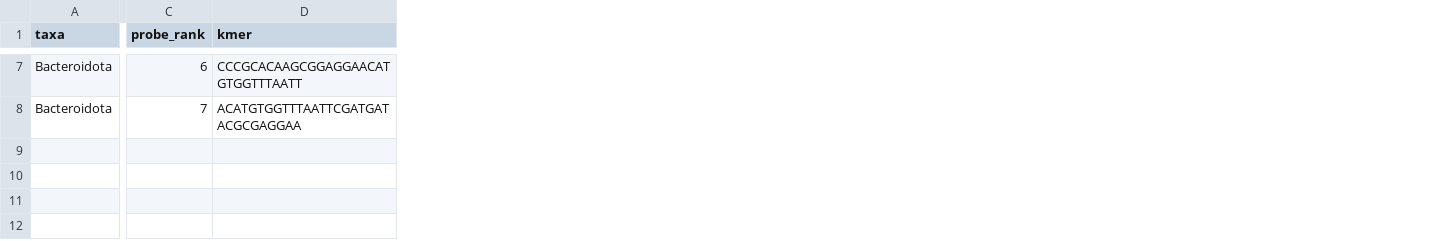
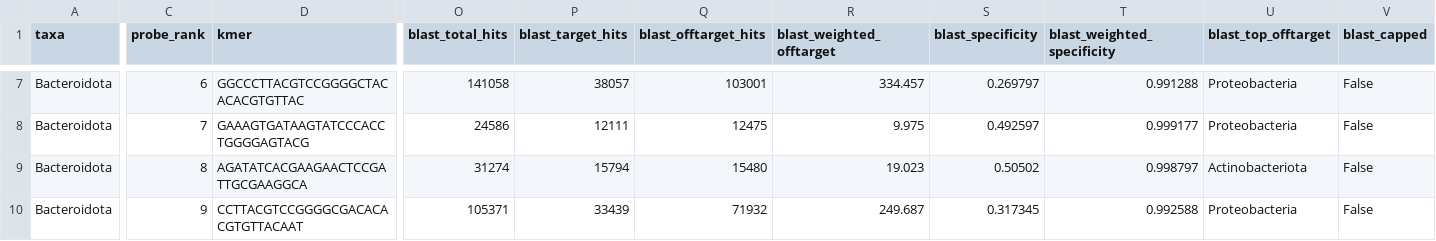
Before and after one commit to NathanKochhar/Bac_probes, a CSV file: KAN2M3/Phylum/selected/Bacteroidota_selected_probes.csv, drawn as a sheet; only a part is shown, gaps mark what is left out; rows hold the shown columns only; the diff covers the shown part only; the diff names each change by its address in the sheet, - before the commit and + after, or states it on an @@ line.

```diff
--- a/KAN2M3/Phylum/selected/Bacteroidota_selected_probes.csv
+++ b/KAN2M3/Phylum/selected/Bacteroidota_selected_probes.csv
+column O (blast_total_hits), rows 7-8: 141058 | 24586
+column P (blast_target_hits), rows 7-8: 38057 | 12111
+column Q (blast_offtarget_hits), rows 7-8: 103001 | 12475
+column R (blast_weighted_offtarget), rows 7-8: 334.457 | 9.975
+column S (blast_specificity), rows 7-8: 0.269797 | 0.492597
+column T (blast_weighted_specificity), rows 7-8: 0.991288 | 0.999177
+column U (blast_top_offtarget), rows 7-8: Proteobacteria | Proteobacteria
+column V (blast_capped), rows 7-8: False | False
-D7 (kmer): CCCGCACAAGCGGAGGAACATGTGGTTTAATT
+D7 (kmer): GGCCCTTACGTCCGGGGCTACACACGTGTTAC
-D8 (kmer): ACATGTGGTTTAATTCGATGATACGCGAGGAA
+D8 (kmer): GAAAGTGATAAGTATCCCACCTGGGGAGTACG
+row 9: Bacteroidota | 8 | AGATATCACGAAGAACTCCGATTGCGAAGGCA | 31274 | 15794 | 15480 | 19.023 | 0.50502 | 0.998797 | Actinobacteriota | False
+row 10: Bacteroidota | 9 | CCTTACGTCCGGGGCGACACACGTGTTACAAT | 105371 | 33439 | 71932 | 249.687 | 0.317345 | 0.992588 | Proteobacteria | False
```
Also changed, not shown: 68 edited cells elsewhere in this file, KAN2M3/Phylum/design_summary.csv, KAN2M3/Phylum/selected/Actinobacteriota_selected_probes.csv, 8 other files.
